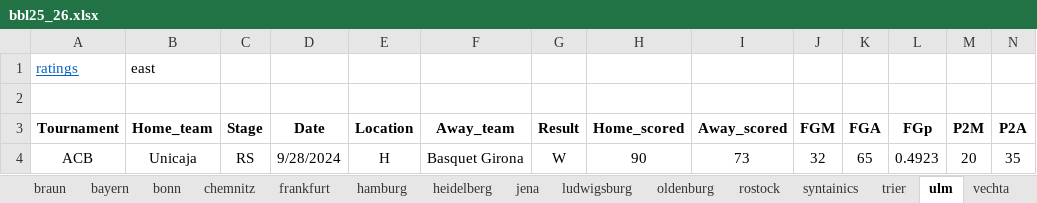
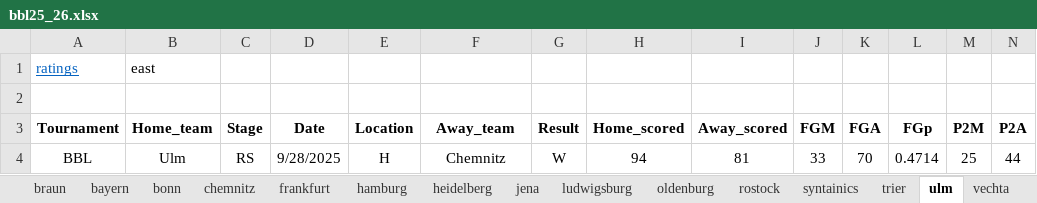
Before and after one commit to Juventtini/season_2026, an Excel workbook: excel/bbl25_26.xlsx, sheet ulm, drawn as a sheet; only a part is shown; values as stored, in another font and other column widths than the file's, no borders; conditional formats and table styles not drawn; removed rows and columns are numbered as before the commit, all else as after; rows hold the shown columns only; the diff names each change by its address in the sheet, - before the commit and + after, or states it on an @@ line.

```diff
--- a/excel/bbl25_26.xlsx (sheet ulm)
+++ b/excel/bbl25_26.xlsx (sheet ulm)
-row 4: ACB | Unicaja | RS | 9/28/2024 | H | Basquet Girona | W | 90 | 73 | 32 | 65 | 0.4923 | 20 | 35
+row 4: BBL | Ulm | RS | 9/28/2025 | H | Chemnitz | W | 94 | 81 | 33 | 70 | 0.4714 | 25 | 44
```
Also changed, not shown: sheet all_data, sheet bonn, sheet vechta, sheet wurzburg, sheet braun, sheet trier, 10 more sheets, excel/lkl25_26.xlsx, excel/lnb25_26.xlsx, 1 other file.
